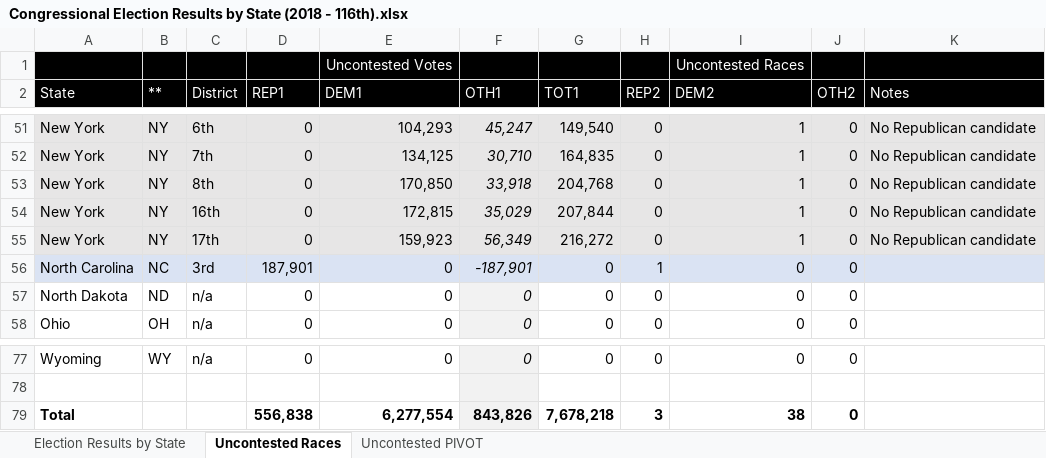
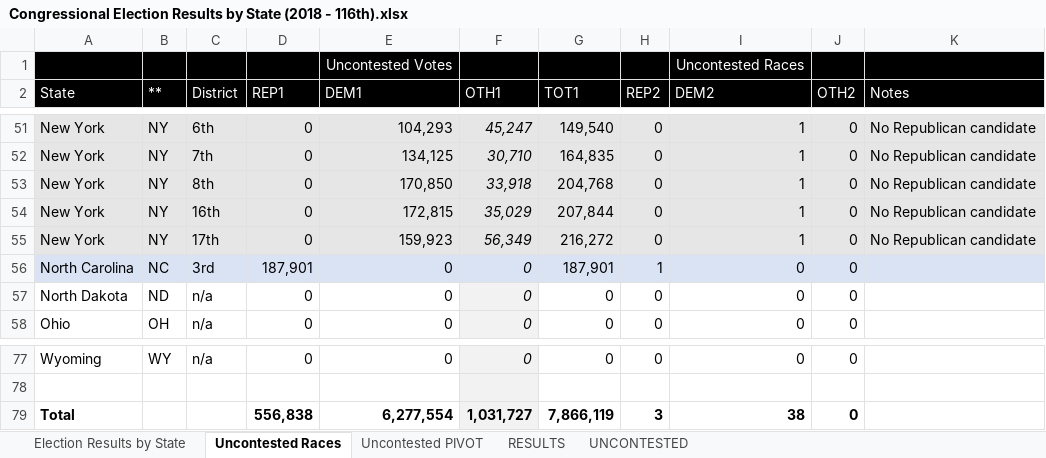
Before and after one commit to alecramsay/ushouse, an Excel workbook: data/extracted/Congressional Election Results by State (2018 - 116th).xlsx, sheet Uncontested Races, drawn as a sheet; only a part is shown, gaps mark what is left out; values as stored, in another font and other column widths than the file's, no borders; the diff names each change by its address in the sheet, - before the commit and + after, or states it on an @@ line.

```diff
--- a/data/extracted/Congressional Election Results by State (2018 - 116th).xlsx (sheet Uncontested Races)
+++ b/data/extracted/Congressional Election Results by State (2018 - 116th).xlsx (sheet Uncontested Races)
+sheet tab: RESULTS
+sheet tab: UNCONTESTED
-F56 (OTH1): -187,901
+F56 (OTH1): 0
-G56 (TOT1): 0
+G56 (TOT1): 187,901
-F79 (OTH1): 843,826
+F79 (OTH1): 1,031,727
-G79 (TOT1): 7,678,218
+G79 (TOT1): 7,866,119
```
Also changed, not shown: data/extracted/Congressional Election Results by State (2000 - 107th).xlsx, data/extracted/Congressional Election Results by State (2002 - 108th).xlsx, 13 other files.
